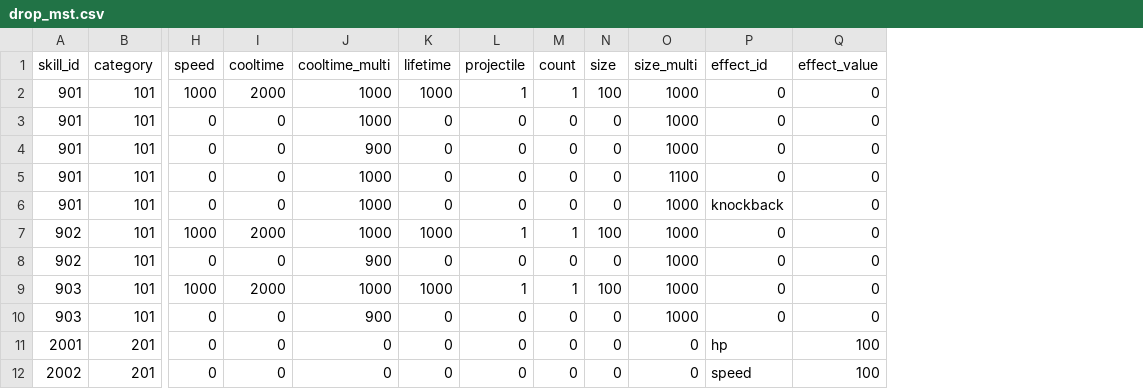
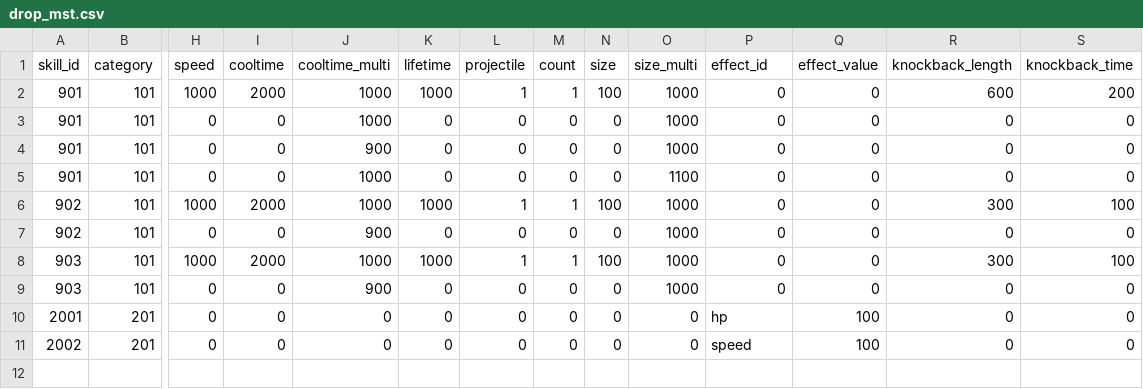
Before and after one commit to technocronos/sengoku_survivor, a CSV file: vee/Assets/StreamingAssets/Csv/drop_mst.csv, drawn as a sheet; only a part is shown, gaps mark what is left out; removed rows and columns are numbered as before the commit, all else as after; rows hold the shown columns only; the diff names each change by its address in the sheet, - before the commit and + after, or states it on an @@ line.

Commit message:
knockback buff icons

```diff
--- a/vee/Assets/StreamingAssets/Csv/drop_mst.csv
+++ b/vee/Assets/StreamingAssets/Csv/drop_mst.csv
+column R (knockback_length), rows 2-11: 600 | 0 | 0 | 0 | 300 | 0 | 300 | 0 | 0 | 0
+column S (knockback_time), rows 2-11: 200 | 0 | 0 | 0 | 100 | 0 | 100 | 0 | 0 | 0
-row 6: 901 | 101 | 0 | 0 | 1000 | 0 | 0 | 0 | 0 | 1000 | knockback | 0
```
Also changed, not shown: 22 other files.
